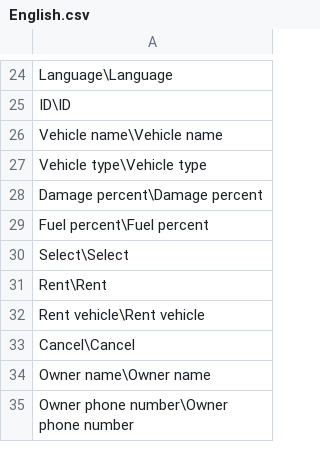
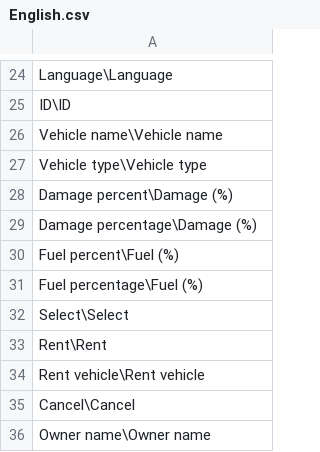
Before and after one commit to lucamihai/Car-Rental-Application, a CSV file: Car Rental Application/Resources/English.csv, drawn as a sheet; only a part is shown, gaps mark what is left out; the shorter side is filled out with more unchanged rows.

```diff
--- a/Car Rental Application/Resources/English.csv
+++ b/Car Rental Application/Resources/English.csv
@@ -27,4 +27,6 @@ Vehicle name\Vehicle name
 Vehicle type\Vehicle type
-Damage percent\Damage percent
-Fuel percent\Fuel percent
+Damage percent\Damage (%)
+Damage percentage\Damage (%)
+Fuel percent\Fuel (%)
+Fuel percentage\Fuel (%)
 Select\Select
```
Also changed, not shown: 10 other files.
